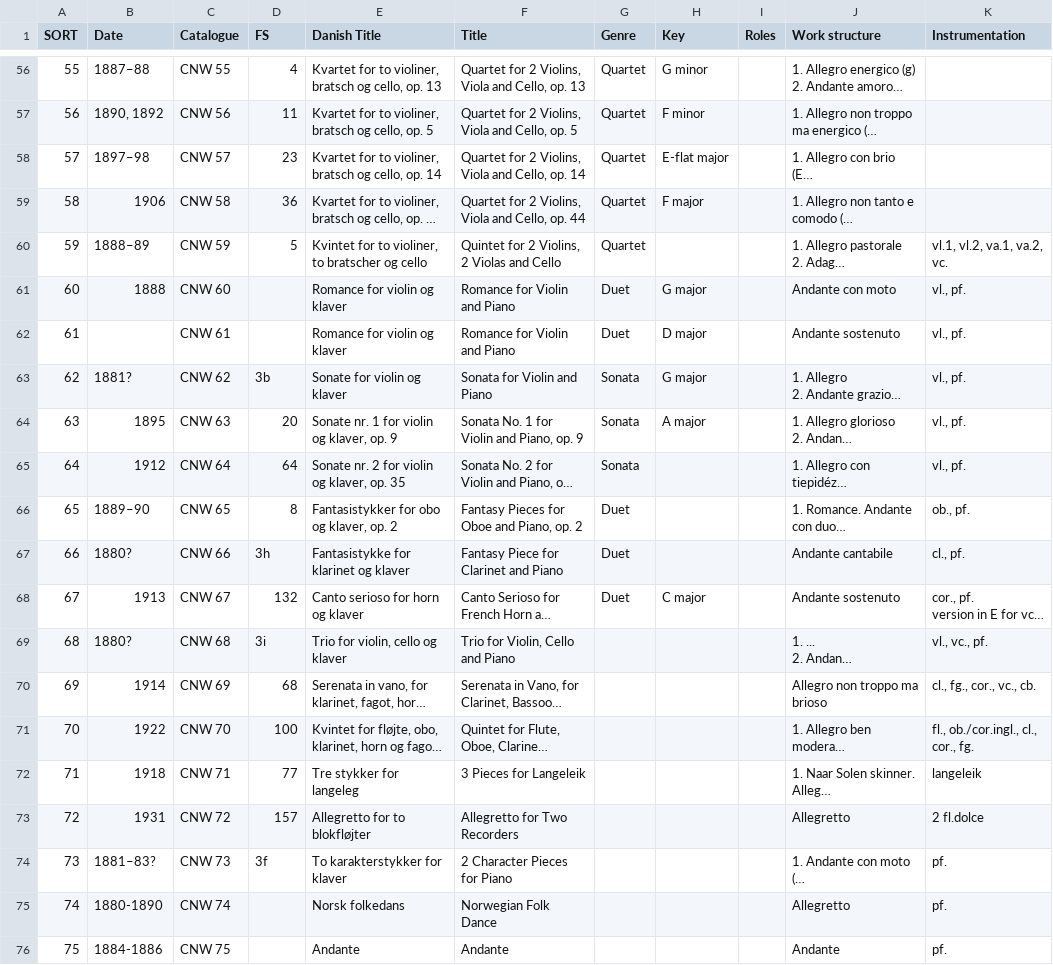
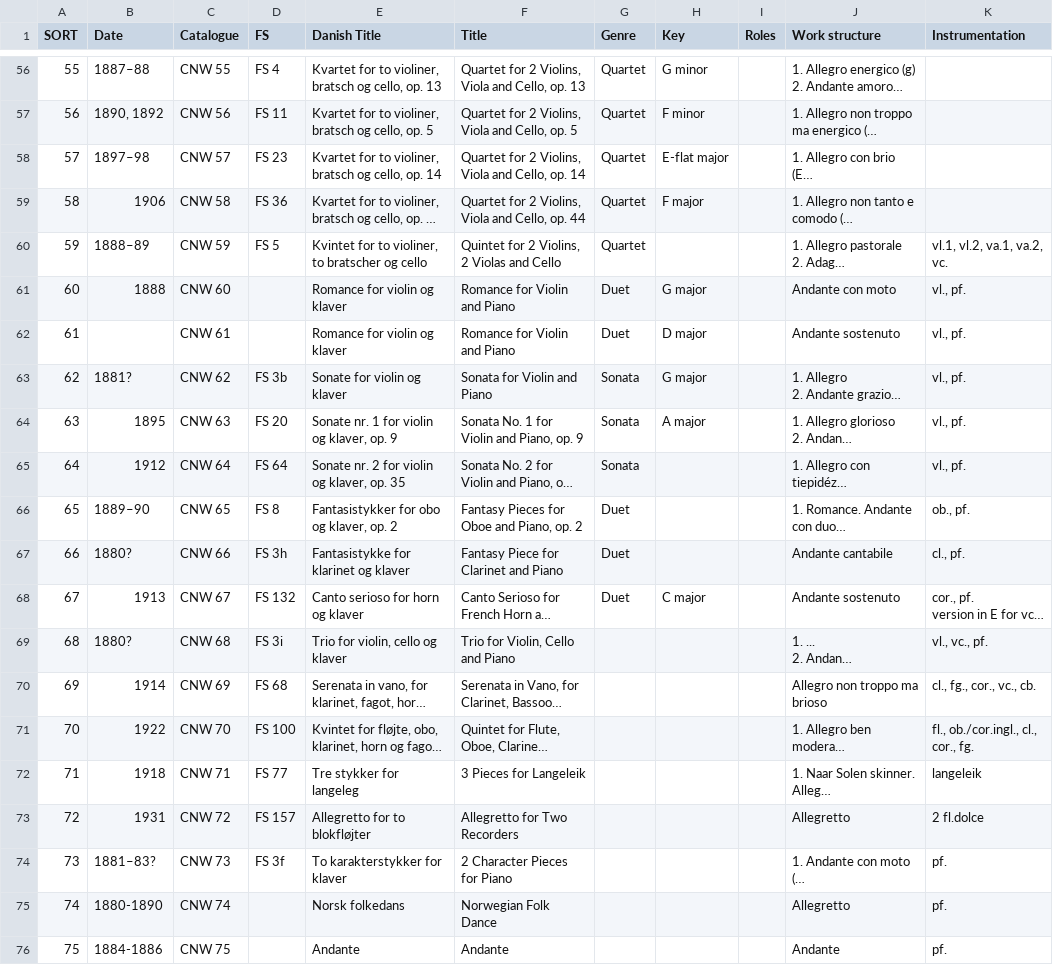
Before and after one commit to KenParker-CN/Konzert-database, a CSV file: data/catalogues/CNW.csv, drawn as a sheet; only a part is shown, gaps mark what is left out; long unchanged cells end in …; the diff covers the shown part only; the diff names each change by its address in the sheet, - before the commit and + after, or states it on an @@ line.

```diff
--- a/data/catalogues/CNW.csv
+++ b/data/catalogues/CNW.csv
-D56 (FS): 4
+D56 (FS): FS 4
-D57 (FS): 11
+D57 (FS): FS 11
-D58 (FS): 23
+D58 (FS): FS 23
-D59 (FS): 36
+D59 (FS): FS 36
-D60 (FS): 5
+D60 (FS): FS 5
-D63 (FS): 3b
+D63 (FS): FS 3b
-D64 (FS): 20
+D64 (FS): FS 20
-D65 (FS): 64
+D65 (FS): FS 64
-D66 (FS): 8
+D66 (FS): FS 8
-D67 (FS): 3h
+D67 (FS): FS 3h
-D68 (FS): 132
+D68 (FS): FS 132
-D69 (FS): 3i
+D69 (FS): FS 3i
-D70 (FS): 68
+D70 (FS): FS 68
-D71 (FS): 100
+D71 (FS): FS 100
-D72 (FS): 77
+D72 (FS): FS 77
-D73 (FS): 157
+D73 (FS): FS 157
-D74 (FS): 3f
+D74 (FS): FS 3f
```
Also changed, not shown: 67 edited cells elsewhere in this file.
